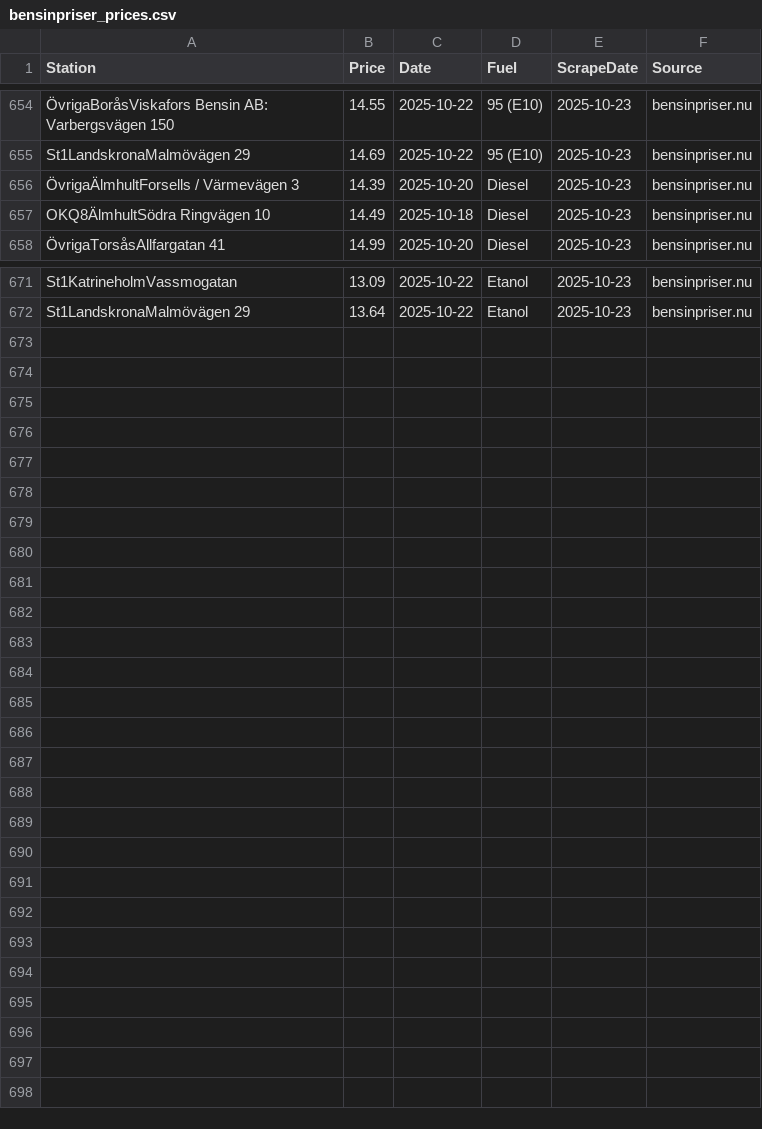
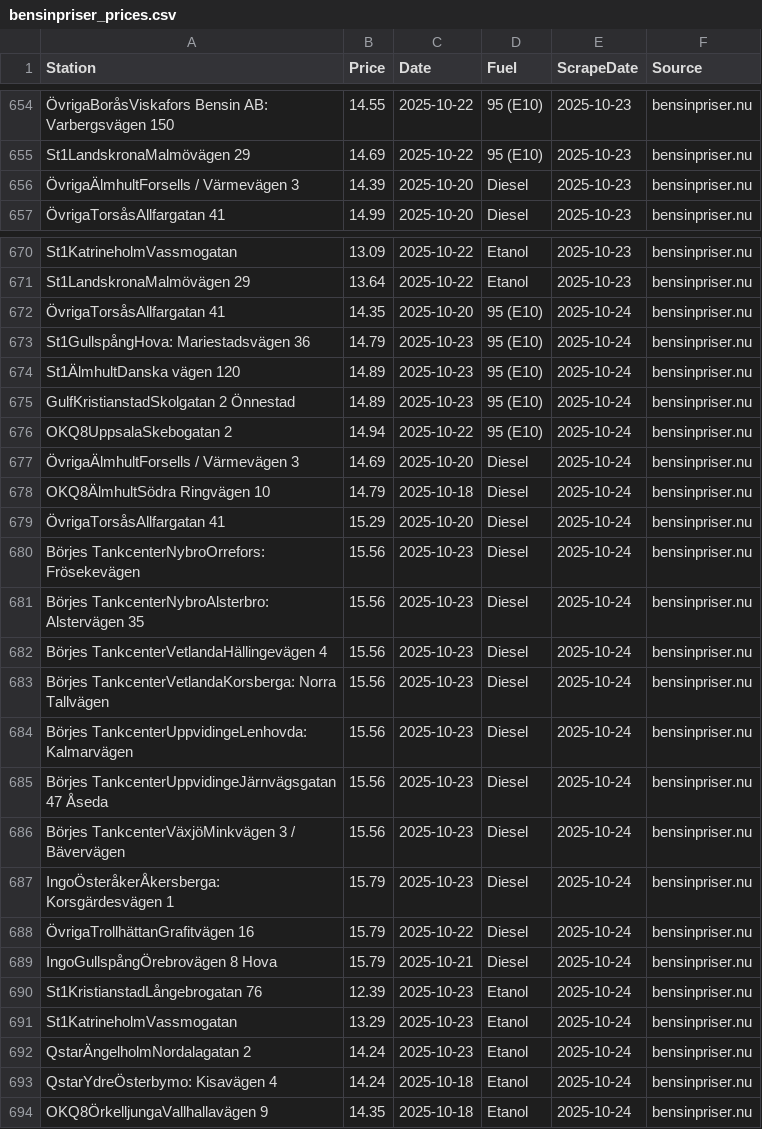
Before and after one commit to FastAndFunky/gaspricescraper, a CSV file: bensinpriser_prices.csv, drawn as a sheet; only a part is shown, gaps mark what is left out; removed rows and columns are numbered as before the commit, all else as after; the diff names each change by its address in the sheet, - before the commit and + after, or states it on an @@ line.

```diff
--- a/bensinpriser_prices.csv
+++ b/bensinpriser_prices.csv
-row 657: OKQ8ÄlmhultSödra Ringvägen 10 | 14.49 | 2025-10-18 | Diesel | 2025-10-23 | bensinpriser.nu
+row 672: ÖvrigaTorsåsAllfargatan 41 | 14.35 | 2025-10-20 | 95 (E10) | 2025-10-24 | bensinpriser.nu
+row 673: St1GullspångHova: Mariestadsvägen 36 | 14.79 | 2025-10-23 | 95 (E10) | 2025-10-24 | bensinpriser.nu
+row 674: St1ÄlmhultDanska vägen 120 | 14.89 | 2025-10-23 | 95 (E10) | 2025-10-24 | bensinpriser.nu
+row 675: GulfKristianstadSkolgatan 2 Önnestad | 14.89 | 2025-10-23 | 95 (E10) | 2025-10-24 | bensinpriser.nu
+row 676: OKQ8UppsalaSkebogatan 2 | 14.94 | 2025-10-22 | 95 (E10) | 2025-10-24 | bensinpriser.nu
+row 677: ÖvrigaÄlmhultForsells / Värmevägen 3 | 14.69 | 2025-10-20 | Diesel | 2025-10-24 | bensinpriser.nu
+row 678: OKQ8ÄlmhultSödra Ringvägen 10 | 14.79 | 2025-10-18 | Diesel | 2025-10-24 | bensinpriser.nu
+row 679: ÖvrigaTorsåsAllfargatan 41 | 15.29 | 2025-10-20 | Diesel | 2025-10-24 | bensinpriser.nu
+row 680: Börjes TankcenterNybroOrrefors: Frösekevägen | 15.56 | 2025-10-23 | Diesel | 2025-10-24 | bensinpriser.nu
+row 681: Börjes TankcenterNybroAlsterbro: Alstervägen 35 | 15.56 | 2025-10-23 | Diesel | 2025-10-24 | bensinpriser.nu
+row 682: Börjes TankcenterVetlandaHällingevägen 4 | 15.56 | 2025-10-23 | Diesel | 2025-10-24 | bensinpriser.nu
+row 683: Börjes TankcenterVetlandaKorsberga: Norra Tallvägen | 15.56 | 2025-10-23 | Diesel | 2025-10-24 | bensinpriser.nu
+row 684: Börjes TankcenterUppvidingeLenhovda: Kalmarvägen | 15.56 | 2025-10-23 | Diesel | 2025-10-24 | bensinpriser.nu
+row 685: Börjes TankcenterUppvidingeJärnvägsgatan 47 Åseda | 15.56 | 2025-10-23 | Diesel | 2025-10-24 | bensinpriser.nu
+row 686: Börjes TankcenterVäxjöMinkvägen 3 / Bävervägen | 15.56 | 2025-10-23 | Diesel | 2025-10-24 | bensinpriser.nu
+row 687: IngoÖsteråkerÅkersberga: Korsgärdesvägen 1 | 15.79 | 2025-10-23 | Diesel | 2025-10-24 | bensinpriser.nu
+row 688: ÖvrigaTrollhättanGrafitvägen 16 | 15.79 | 2025-10-22 | Diesel | 2025-10-24 | bensinpriser.nu
+row 689: IngoGullspångÖrebrovägen 8 Hova | 15.79 | 2025-10-21 | Diesel | 2025-10-24 | bensinpriser.nu
+row 690: St1KristianstadLångebrogatan 76 | 12.39 | 2025-10-23 | Etanol | 2025-10-24 | bensinpriser.nu
+row 691: St1KatrineholmVassmogatan | 13.29 | 2025-10-23 | Etanol | 2025-10-24 | bensinpriser.nu
+row 692: QstarÄngelholmNordalagatan 2 | 14.24 | 2025-10-23 | Etanol | 2025-10-24 | bensinpriser.nu
+row 693: QstarYdreÖsterbymo: Kisavägen 4 | 14.24 | 2025-10-18 | Etanol | 2025-10-24 | bensinpriser.nu
+row 694: OKQ8ÖrkelljungaVallhallavägen 9 | 14.35 | 2025-10-18 | Etanol | 2025-10-24 | bensinpriser.nu
```
Also changed, not shown: bensinstation_prices.csv.
